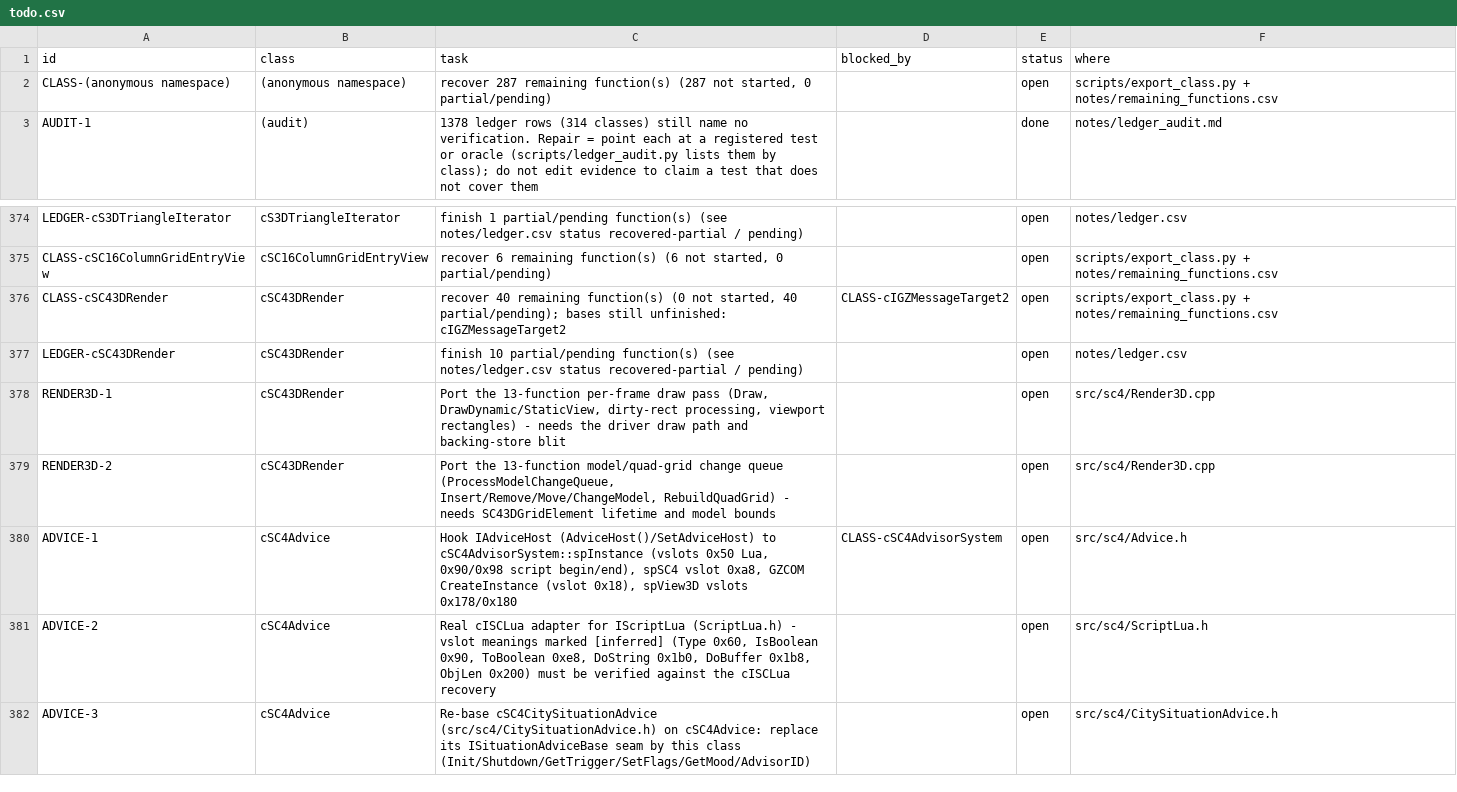
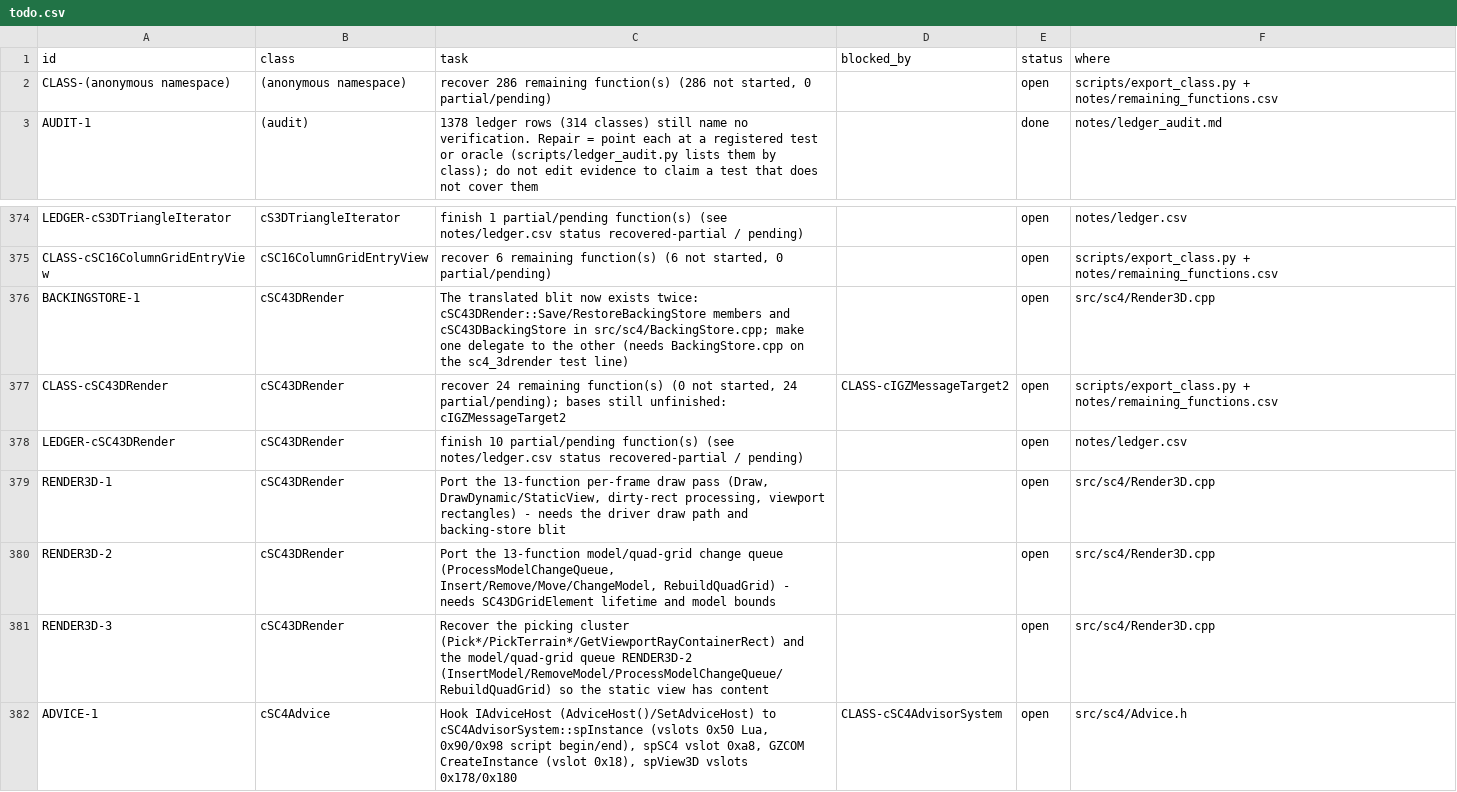
Before and after one commit to CadenKalez/DeSCAi4, a CSV file: notes/todo.csv, drawn as a sheet; only a part is shown, gaps mark what is left out; the shorter side is filled out with more unchanged rows.

```diff
--- a/notes/todo.csv
+++ b/notes/todo.csv
@@ -1,3 +1,3 @@
 id,class,task,blocked_by,status,where
-CLASS-(anonymous namespace),(anonymous namespace),"recover 287 remaining function(s) (287 not started, 0 partial/pending)",,open,scripts/export_class.py + notes/remaining_functions.csv
+CLASS-(anonymous namespace),(anonymous namespace),"recover 286 remaining function(s) (286 not started, 0 partial/pending)",,open,scripts/export_class.py + notes/remaining_functions.csv
 AUDIT-1,(audit),1378 ledger rows (314 classes) still name no verification. Repair = point each at a registered test or oracle (scripts/ledger_audit.py lists them by class); do not edit evidence to claim a test that does not cover them,,done,notes/ledger_audit.md
@@ -375,3 +375,4 @@ LEDGER-cS3DTriangleIterator,cS3DTriangleIterator,finish 1 partial/pending functi
 CLASS-cSC16ColumnGridEntryView,cSC16ColumnGridEntryView,"recover 6 remaining function(s) (6 not started, 0 partial/pending)",,open,scripts/export_class.py + notes/remaining_functions.csv
-CLASS-cSC43DRender,cSC43DRender,"recover 40 remaining function(s) (0 not started, 40 partial/pending); bases still unfinished: cIGZMessageTarget2",CLASS-cIGZMessageTarget2,open,scripts/export_class.py + notes/remaining_functions.csv
+BACKINGSTORE-1,cSC43DRender,The translated blit now exists twice: cSC43DRender::Save/RestoreBackingStore members and cSC43DBackingStore in src/sc4/BackingStore.cpp; make one delegate to the other (needs BackingStore.cpp on the sc4_3drender test line),,open,src/sc4/Render3D.cpp
+CLASS-cSC43DRender,cSC43DRender,"recover 24 remaining function(s) (0 not started, 24 partial/pending); bases still unfinished: cIGZMessageTarget2",CLASS-cIGZMessageTarget2,open,scripts/export_class.py + notes/remaining_functions.csv
 LEDGER-cSC43DRender,cSC43DRender,finish 10 partial/pending function(s) (see notes/ledger.csv status recovered-partial / pending),,open,notes/ledger.csv
@@ -379,2 +380,3 @@ RENDER3D-1,cSC43DRender,"Port the 13-function per-frame draw pass (Draw, DrawDyn
 RENDER3D-2,cSC43DRender,"Port the 13-function model/quad-grid change queue (ProcessModelChangeQueue, Insert/Remove/Move/ChangeModel, RebuildQuadGrid) - needs SC43DGridElement lifetime and model bounds",,open,src/sc4/Render3D.cpp
+RENDER3D-3,cSC43DRender,Recover the picking cluster (Pick*/PickTerrain*/GetViewportRayContainerRect) and the model/quad-grid queue RENDER3D-2 (InsertModel/RemoveModel/ProcessModelChangeQueue/RebuildQuadGrid) so the static view has content,,open,src/sc4/Render3D.cpp
 ADVICE-1,cSC4Advice,"Hook IAdviceHost (AdviceHost()/SetAdviceHost) to cSC4AdvisorSystem::spInstance (vslots 0x50 Lua, 0x90/0x98 script begin/end), spSC4 vslot 0xa8, GZCOM CreateInstance (vslot 0x18), spView3D vslots 0x178/0x180",CLASS-cSC4AdvisorSystem,open,src/sc4/Advice.h
```
Also changed, not shown: 8 other files.
